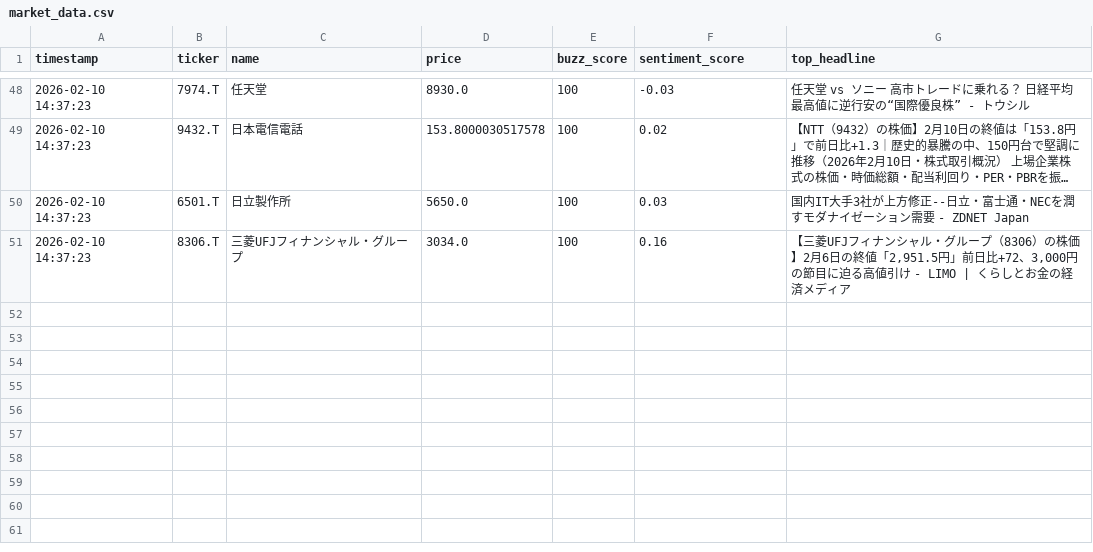
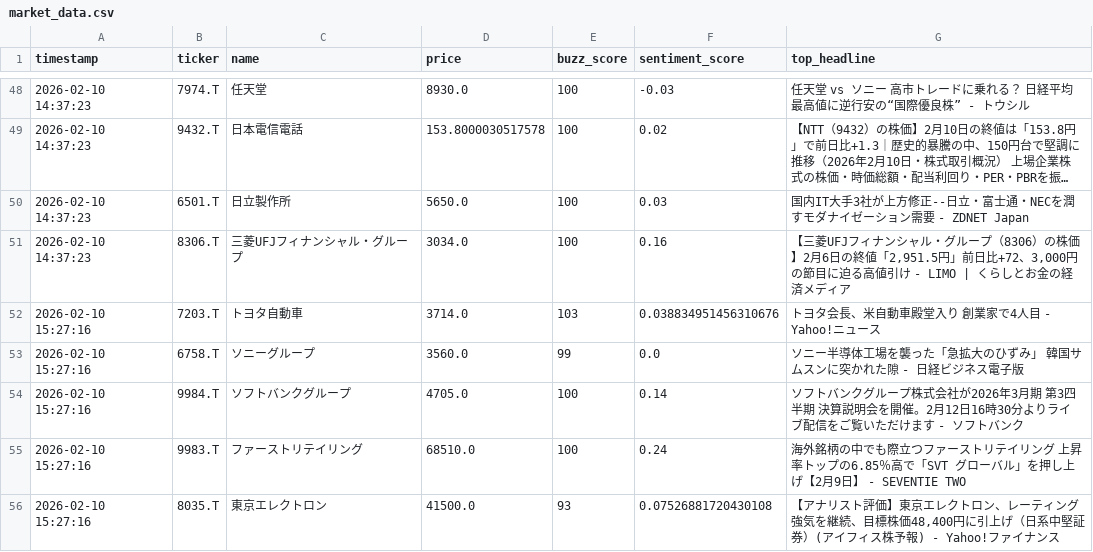
Before and after one commit to nog24fey/pracJules, a CSV file: market_data.csv, drawn as a sheet; only a part is shown, gaps mark what is left out; long unchanged cells end in …; the diff covers the shown part only; the diff names each change by its address in the sheet, - before the commit and + after, or states it on an @@ line.

```diff
--- a/market_data.csv
+++ b/market_data.csv
+row 52: 2026-02-10 15:27:16 | 7203.T | トヨタ自動車 | 3714.0 | 103 | 0.038834951456310676 | トヨタ会長、米自動車殿堂入り 創業家で4人目 - Yahoo!ニュース
+row 53: 2026-02-10 15:27:16 | 6758.T | ソニーグループ | 3560.0 | 99 | 0.0 | ソニー半導体工場を襲った「急拡大のひずみ」 韓国サムスンに突かれた隙 - 日経ビジネス電子版
+row 54: 2026-02-10 15:27:16 | 9984.T | ソフトバンクグループ | 4705.0 | 100 | 0.14 | ソフトバンクグループ株式会社が2026年3月期 第3四半期 決算説明会を開催。2月12日16時30分よりライブ配信をご覧いただけます - ソフトバンク
+row 55: 2026-02-10 15:27:16 | 9983.T | ファーストリテイリング | 68510.0 | 100 | 0.24 | 海外銘柄の中でも際立つファーストリテイリング 上昇率トップの6.85％高で「SVT グローバル」を押し上げ【2月9日】 - SEVENTIE TWO
+row 56: 2026-02-10 15:27:16 | 8035.T | 東京エレクトロン | 41500.0 | 93 | 0.07526881720430108 | 【アナリスト評価】東京エレクトロン、レーティング強気を継続、目標株価48,400円に引上げ（日系中堅証券）(アイフィス株予報) - Yahoo!ファイナンス
```
Also changed, not shown: 5 added rows and 1 edited cell elsewhere in this file, 1 other file.
